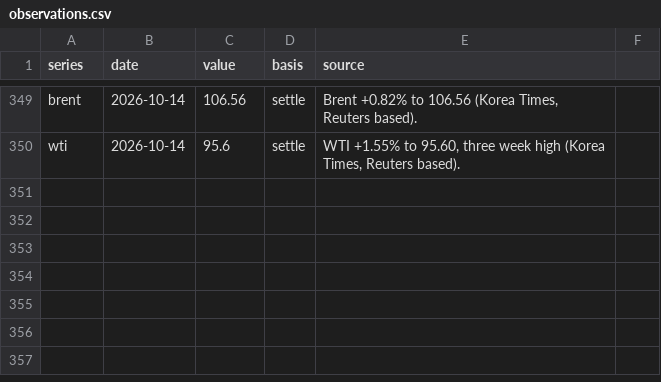
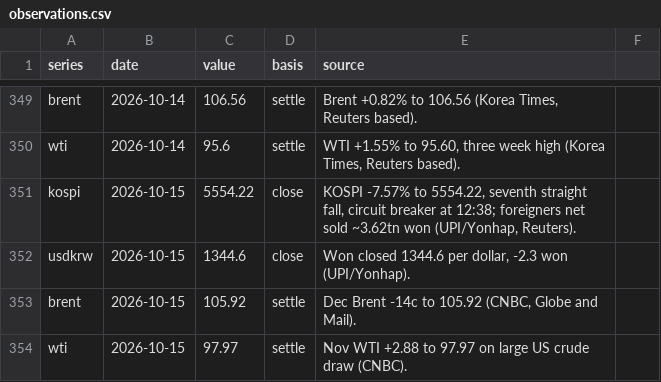
Before and after one commit to willsheo/middle-east-news, a CSV file: data/observations.csv, drawn as a sheet; only a part is shown, gaps mark what is left out; the diff names each change by its address in the sheet, - before the commit and + after, or states it on an @@ line.

```diff
--- a/data/observations.csv
+++ b/data/observations.csv
+row 351: kospi | 2026-10-15 | 5554.22 | close | KOSPI -7.57% to 5554.22, seventh straight fall, circuit breaker at 12:38; foreigners net sold ~3.62tn won (UPI/Yonhap, Reuters).
+row 352: usdkrw | 2026-10-15 | 1344.6 | close | Won closed 1344.6 per dollar, -2.3 won (UPI/Yonhap).
+row 353: brent | 2026-10-15 | 105.92 | settle | Dec Brent -14c to 105.92 (CNBC, Globe and Mail).
+row 354: wti | 2026-10-15 | 97.97 | settle | Nov WTI +2.88 to 97.97 on large US crude draw (CNBC).
```
Also changed, not shown: data/events.csv, data/series.csv, 11 other files.
